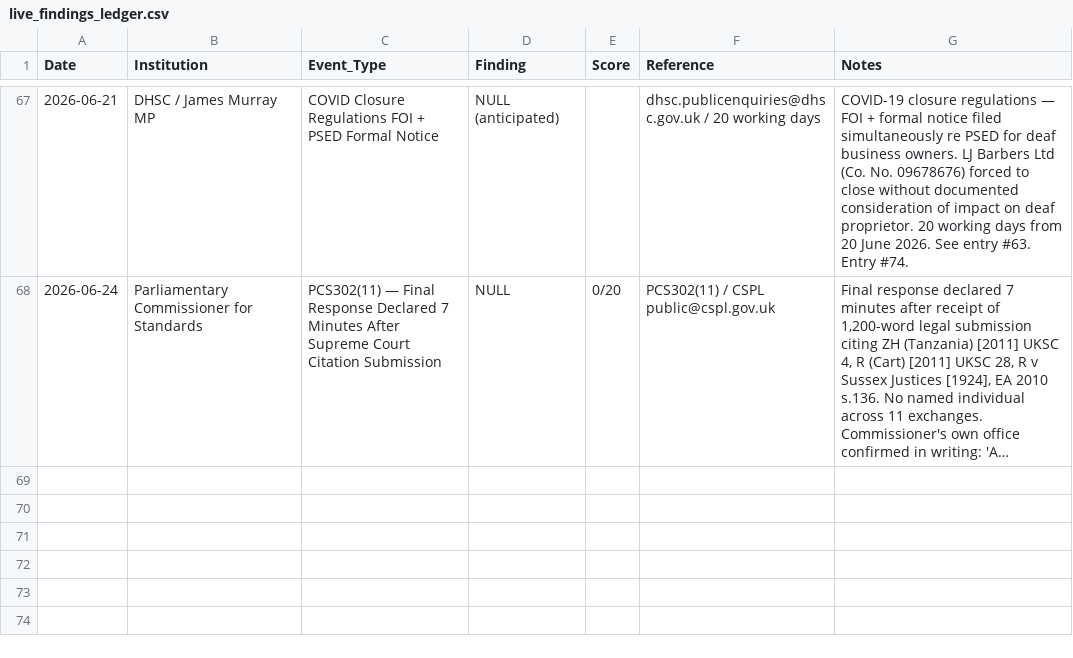
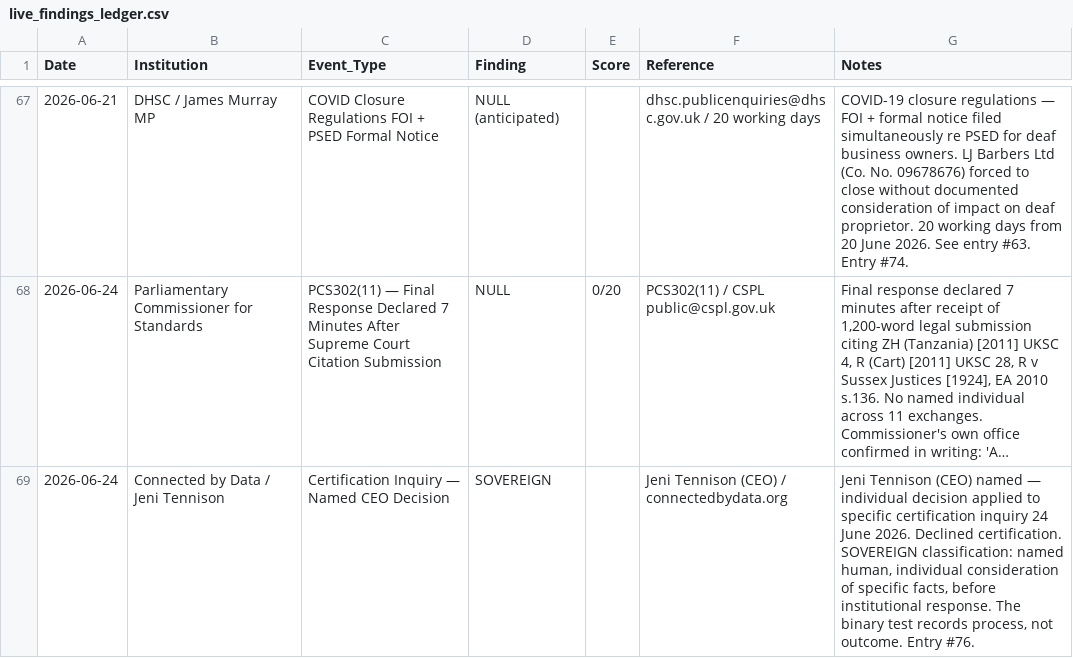
Before and after one commit to ljbudgie/Burgessprinciple, a CSV file: live_findings_ledger.csv, drawn as a sheet; only a part is shown, gaps mark what is left out; long unchanged cells end in …; the diff names each change by its address in the sheet, - before the commit and + after, or states it on an @@ line.

```diff
--- a/live_findings_ledger.csv
+++ b/live_findings_ledger.csv
+row 69: 2026-06-24 | Connected by Data / Jeni Tennison | Certification Inquiry — Named CEO Decision | SOVEREIGN |  | Jeni Tennison (CEO) / connectedbydata.org | Jeni Tennison (CEO) named — individual decision applied to specific certification inquiry 24 June 2026. Declined certification. SOVEREIGN classification: named human, individual consideration of specific facts, before institutional response. The binary test records process, not outcome. Entry #76.
```
Also changed, not shown: institutional_register.csv, 3 other files.
